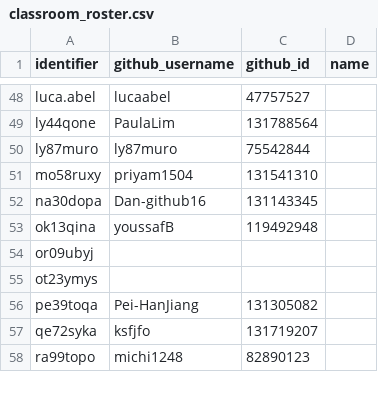
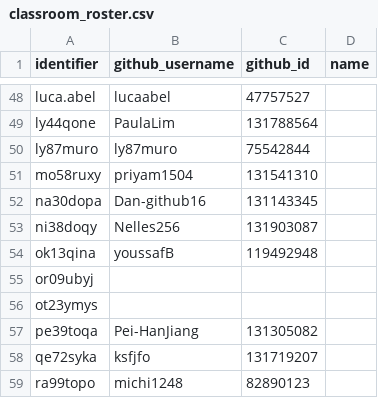
Before and after one commit to digikolleg-data-science-psychology/ads_exercise, a CSV file: course_directory/classroom_roster.csv, drawn as a sheet; only a part is shown, gaps mark what is left out.

```diff
--- a/course_directory/classroom_roster.csv
+++ b/course_directory/classroom_roster.csv
@@ -52,2 +52,3 @@
 "na30dopa","Dan-github16","131143345",""
+"ni38doqy","Nelles256","131903087",""
 "ok13qina","youssafB","119492948",""
```
Also changed, not shown: 2 other files.
